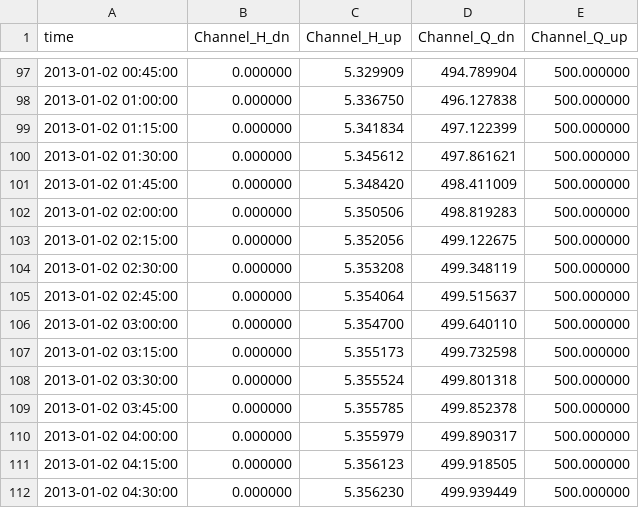
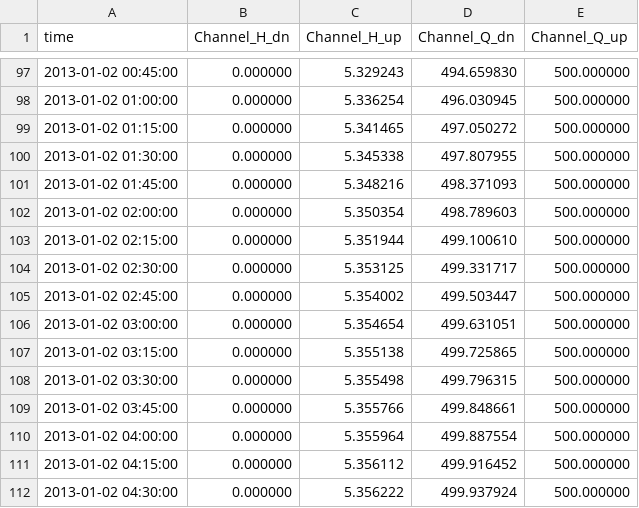
Before and after one commit to jackvreeken/rtc-tools, a CSV file: examples/channel_pulse/output/timeseries_export_saint_venant_upwind.csv, drawn as a sheet; only a part is shown, gaps mark what is left out; the diff covers the shown part only.

```diff
--- a/examples/channel_pulse/output/timeseries_export_saint_venant_upwind.csv
+++ b/examples/channel_pulse/output/timeseries_export_saint_venant_upwind.csv
@@ -97,16 +97,16 @@ time,Channel_H_dn,Channel_H_up,Channel_Q_dn,Channel_Q_up
-2013-01-02 00:45:00,0.000000,5.329909,494.789904,500.000000
-2013-01-02 01:00:00,0.000000,5.336750,496.127838,500.000000
-2013-01-02 01:15:00,0.000000,5.341834,497.122399,500.000000
-2013-01-02 01:30:00,0.000000,5.345612,497.861621,500.000000
-2013-01-02 01:45:00,0.000000,5.348420,498.411009,500.000000
-2013-01-02 02:00:00,0.000000,5.350506,498.819283,500.000000
-2013-01-02 02:15:00,0.000000,5.352056,499.122675,500.000000
-2013-01-02 02:30:00,0.000000,5.353208,499.348119,500.000000
-2013-01-02 02:45:00,0.000000,5.354064,499.515637,500.000000
-2013-01-02 03:00:00,0.000000,5.354700,499.640110,500.000000
-2013-01-02 03:15:00,0.000000,5.355173,499.732598,500.000000
-2013-01-02 03:30:00,0.000000,5.355524,499.801318,500.000000
-2013-01-02 03:45:00,0.000000,5.355785,499.852378,500.000000
-2013-01-02 04:00:00,0.000000,5.355979,499.890317,500.000000
-2013-01-02 04:15:00,0.000000,5.356123,499.918505,500.000000
-2013-01-02 04:30:00,0.000000,5.356230,499.939449,500.000000
+2013-01-02 00:45:00,0.000000,5.329243,494.659830,500.000000
+2013-01-02 01:00:00,0.000000,5.336254,496.030945,500.000000
+2013-01-02 01:15:00,0.000000,5.341465,497.050272,500.000000
+2013-01-02 01:30:00,0.000000,5.345338,497.807955,500.000000
+2013-01-02 01:45:00,0.000000,5.348216,498.371093,500.000000
+2013-01-02 02:00:00,0.000000,5.350354,498.789603,500.000000
+2013-01-02 02:15:00,0.000000,5.351944,499.100610,500.000000
+2013-01-02 02:30:00,0.000000,5.353125,499.331717,500.000000
+2013-01-02 02:45:00,0.000000,5.354002,499.503447,500.000000
+2013-01-02 03:00:00,0.000000,5.354654,499.631051,500.000000
+2013-01-02 03:15:00,0.000000,5.355138,499.725865,500.000000
+2013-01-02 03:30:00,0.000000,5.355498,499.796315,500.000000
+2013-01-02 03:45:00,0.000000,5.355766,499.848661,500.000000
+2013-01-02 04:00:00,0.000000,5.355964,499.887554,500.000000
+2013-01-02 04:15:00,0.000000,5.356112,499.916452,500.000000
+2013-01-02 04:30:00,0.000000,5.356222,499.937924,500.000000
```
Also changed, not shown: 155 edited cells elsewhere in this file, examples/channel_pulse/output/timeseries_export_inertial_wave.csv, examples/channel_pulse/output/timeseries_export_inertial_wave_semi_implicit.csv, 2 other files.
